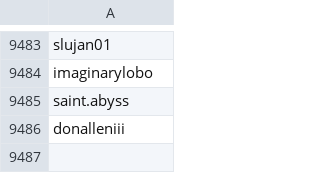
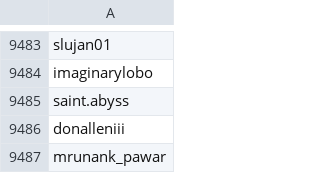
Before and after one commit to edoardottt/spark-ar-creators, a CSV file: creators.csv, drawn as a sheet; only a part is shown, gaps mark what is left out; the diff names each change by its address in the sheet, - before the commit and + after, or states it on an @@ line.

```diff
--- a/creators.csv
+++ b/creators.csv
+row 9487: mrunank_pawar
```
Also changed, not shown: 1 other file.
